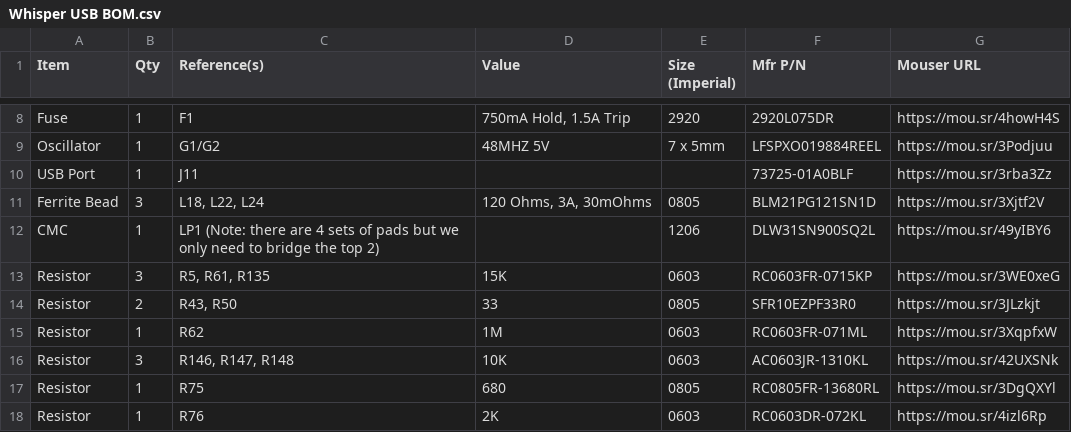
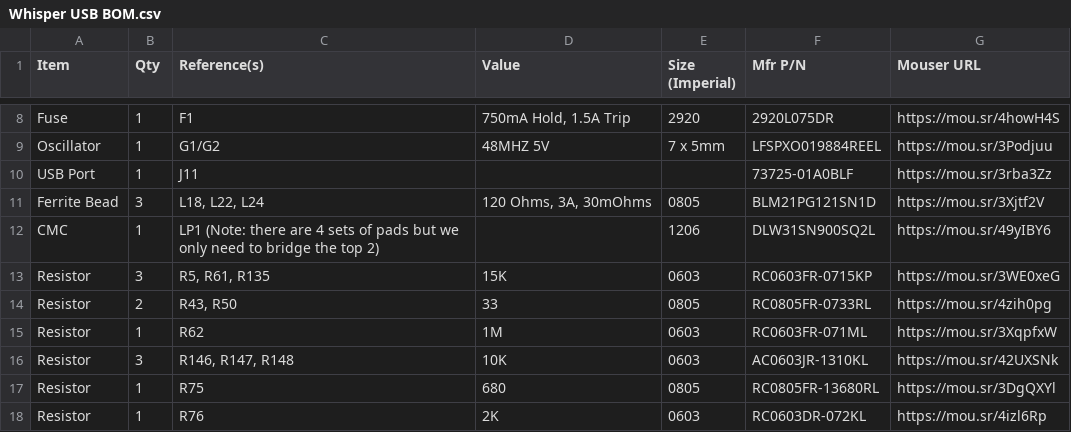
Before and after one commit to croissantking/G3-Personality-Card-USB, a CSV file: Whisper/Whisper USB BOM.csv, drawn as a sheet; only a part is shown, gaps mark what is left out.

Commit message:
Update Whisper USB BOM.csv

```diff
--- a/Whisper/Whisper USB BOM.csv
+++ b/Whisper/Whisper USB BOM.csv
@@ -13,3 +13,3 @@
 "Resistor","3","R5, R61, R135","15K","0603","RC0603FR-0715KP","https://mou.sr/3WE0xeG"
-"Resistor","2","R43, R50","33","0805","SFR10EZPF33R0","https://mou.sr/3JLzkjt"
+"Resistor","2","R43, R50","33","0805","RC0805FR-0733RL","https://mou.sr/4zih0pg"
 "Resistor","1","R62","1M","0603","RC0603FR-071ML","https://mou.sr/3XqpfxW"
```
